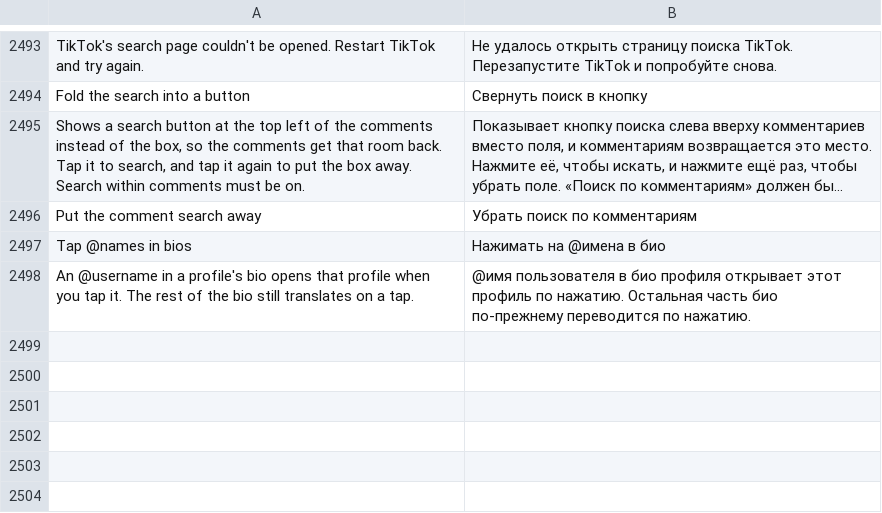
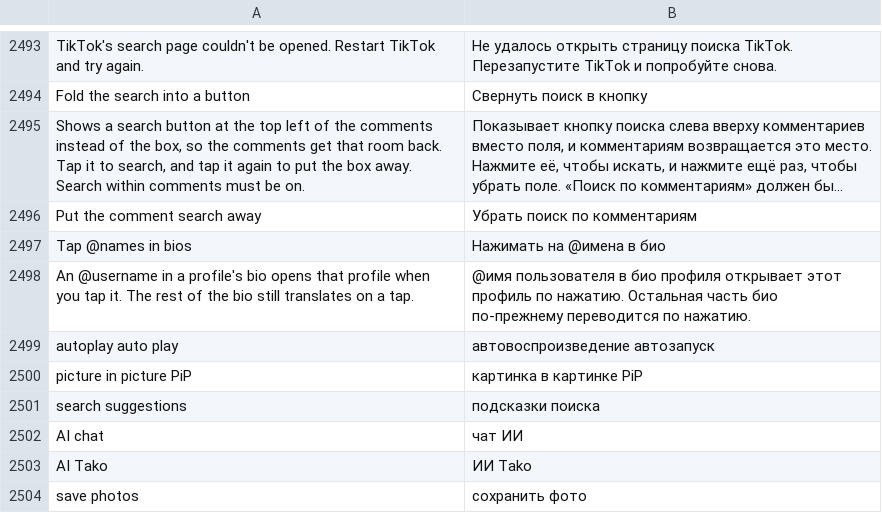
Before and after one commit to Nezumi-2711/HushFeed, a TSV file: extensions/tiktok/src/main/l10n/ru.tsv, drawn as a sheet; only a part is shown, gaps mark what is left out; long unchanged cells end in ….

Commit message:
feat(settings): find rows by everyday names and any choice label
Autoplay, PiP, AI, search suggestions and save photos found nothing, and a
choice row was searchable only by the option it was set to. Rows now carry
translated aliases and every choice label; a match on an option the row
isn't set to opens its list of choices. Title hits still rank first.

```diff
--- a/extensions/tiktok/src/main/l10n/ru.tsv
+++ b/extensions/tiktok/src/main/l10n/ru.tsv
@@ -2498 +2498,7 @@ Tap @names in bios	Нажимать на @имена в био
 An @username in a profile's bio opens that profile when you tap it. The rest of the bio still translates on a tap.	@имя пользователя в био профиля открывает этот профиль по нажатию. Остальная часть био по-прежнему переводится по нажатию.
+autoplay auto play	автовоспроизведение автозапуск
+picture in picture PiP	картинка в картинке PiP
+search suggestions	подсказки поиска
+AI chat	чат ИИ
+AI Tako	ИИ Tako
+save photos	сохранить фото
```
Also changed, not shown: extensions/tiktok/src/main/l10n/az.tsv, extensions/tiktok/src/main/l10n/es.tsv, 20 other files.
